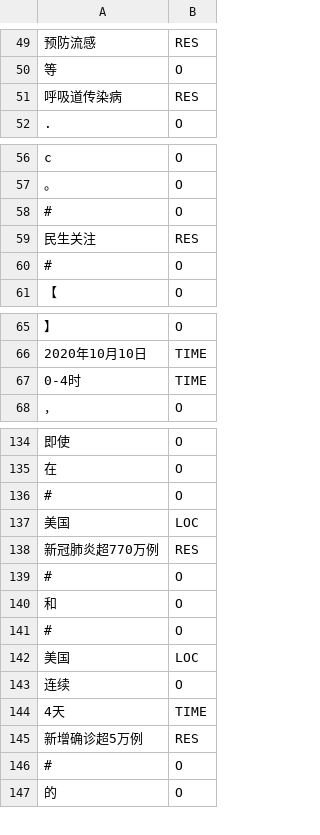
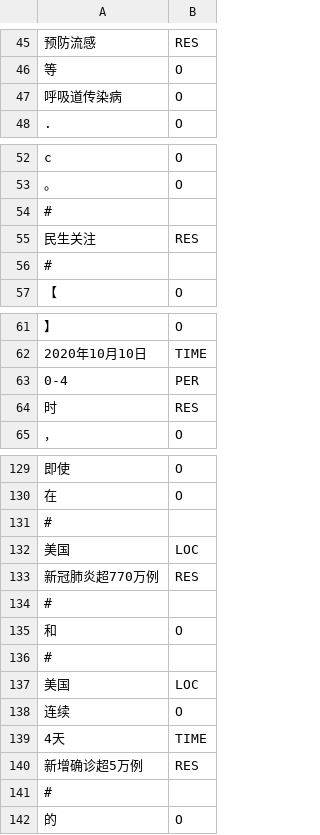
Before and after one commit to MasonsxuGroup/Ekg, a CSV file: Model_Code/result/result.csv, drawn as a sheet; only a part is shown, gaps mark what is left out; removed rows and columns are numbered as before the commit, all else as after; the diff covers the shown part only; the diff names each change by its address in the sheet, - before the commit and + after, or states it on an @@ line.

```diff
--- a/Model_Code/result/result.csv
+++ b/Model_Code/result/result.csv
-B47: RES
+B47: O
-B54: O
+B54: (empty)
-B56: O
+B56: (empty)
-row 67: 0-4时 | TIME
+row 63: 0-4 | PER
+row 64: 时 | RES
-B131: O
+B131: (empty)
-B134: O
+B134: (empty)
-B136: O
+B136: (empty)
-B141: O
+B141: (empty)
```
Also changed, not shown: 4 added rows, 12 removed rows and 3 edited cells elsewhere in this file, Model_Code/result/result_lac.csv.
